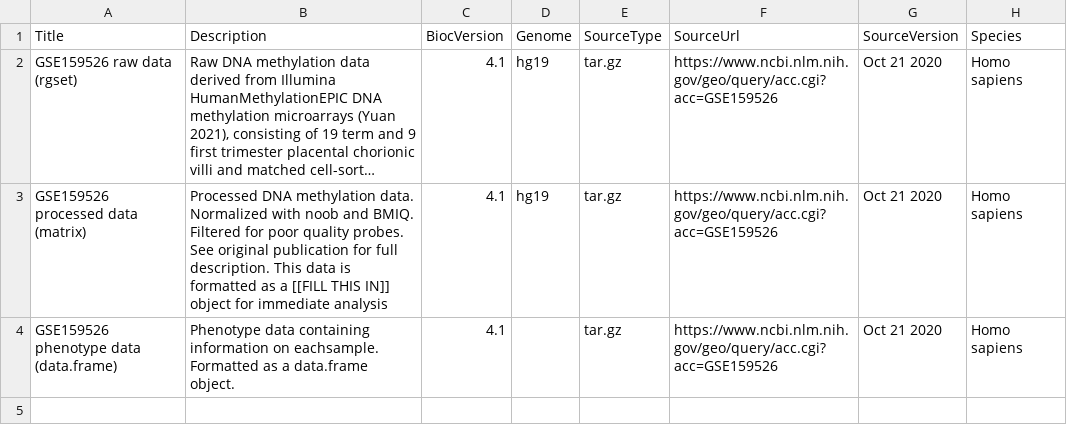
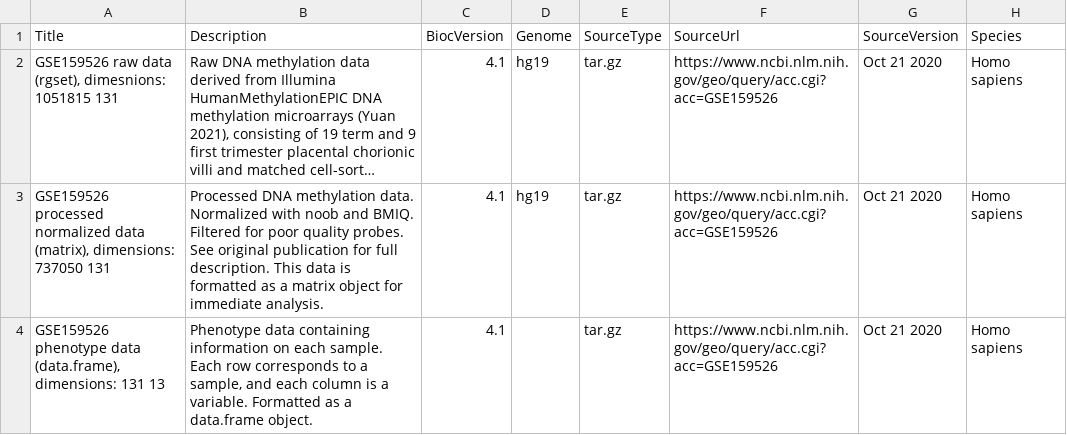
Before and after one commit to wvictor14/GSE159526, a CSV file: inst/extdata/metadata.csv, drawn as a sheet; only a part is shown; long unchanged cells end in …; the diff names each change by its address in the sheet, - before the commit and + after, or states it on an @@ line.

Commit message:
update metadata

```diff
--- a/inst/extdata/metadata.csv
+++ b/inst/extdata/metadata.csv
-A2 (Title): GSE159526 raw data (rgset)
+A2 (Title): GSE159526 raw data (rgset), dimesnions: 1051815 131
-A3 (Title): GSE159526 processed data (matrix)
+A3 (Title): GSE159526 processed normalized data (matrix), dimensions: 737050 131
-B3 (Description): …as a [[FILL THIS IN]] object for immediate analysis
+B3 (Description): …as a matrix object for immediate analysis.
-A4 (Title): …phenotype data (data.frame)
+A4 (Title): …phenotype data (data.frame), dimensions: 131 13
-B4 (Description): …information on eachsample. Formatted as…
+B4 (Description): …information on each sample. Each row corresponds to a sample, and each column is a variable. Formatted as…
```
Also changed, not shown: 1 other file.
